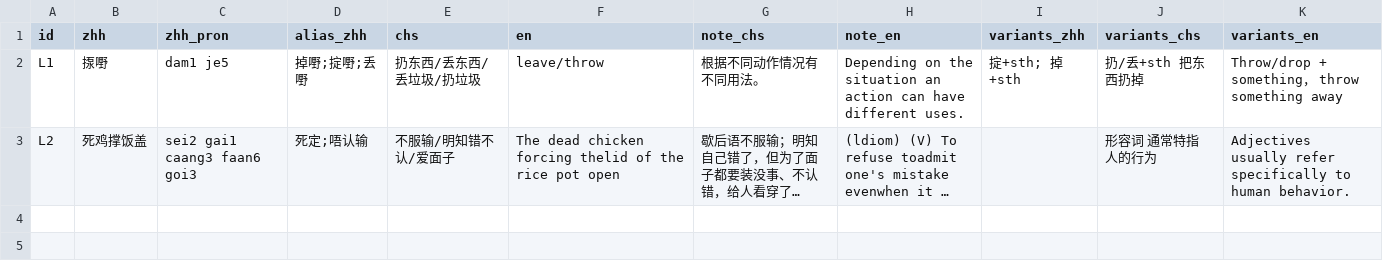
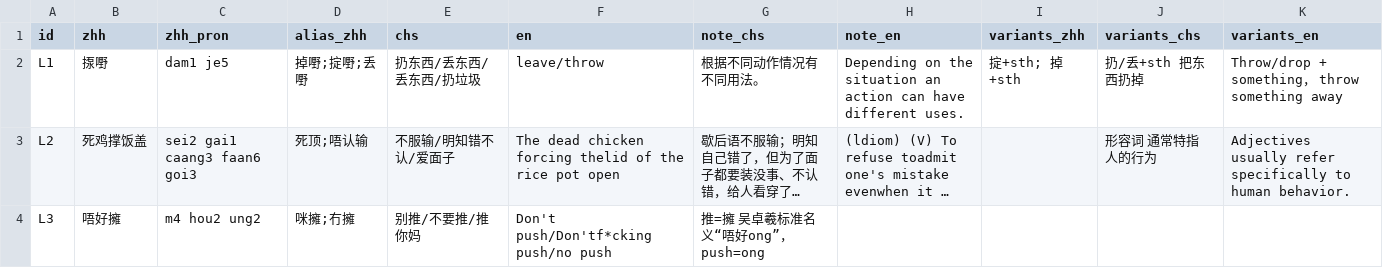
Before and after one commit to Joker9405/Can-Tong, a CSV file: data/lexeme.csv, drawn as a sheet; long unchanged cells end in …; the diff names each change by its address in the sheet, - before the commit and + after, or states it on an @@ line.

Commit message:
Update lexeme.csv

```diff
--- a/data/lexeme.csv
+++ b/data/lexeme.csv
-E2 (chs): 扔东西/丢东西/丢垃圾/扔垃圾
+E2 (chs): 扔东西/丢东西/丢东西/扔垃圾
-D3 (alias_zhh): 死定;唔认输
+D3 (alias_zhh): 死顶;唔认输
+row 4: L3 | 唔好擁 | m4 hou2 ung2 | 咪擁;冇擁 | 别推/不要推/推你妈 | Don't push/Don'tf*cking push/no push | 推=擁 吴卓羲标准名义“唔好ong”，push=ong
```
